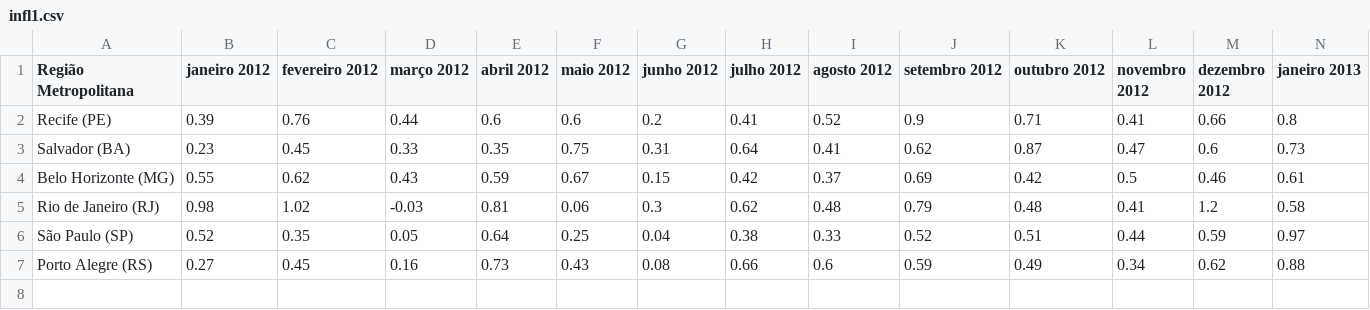
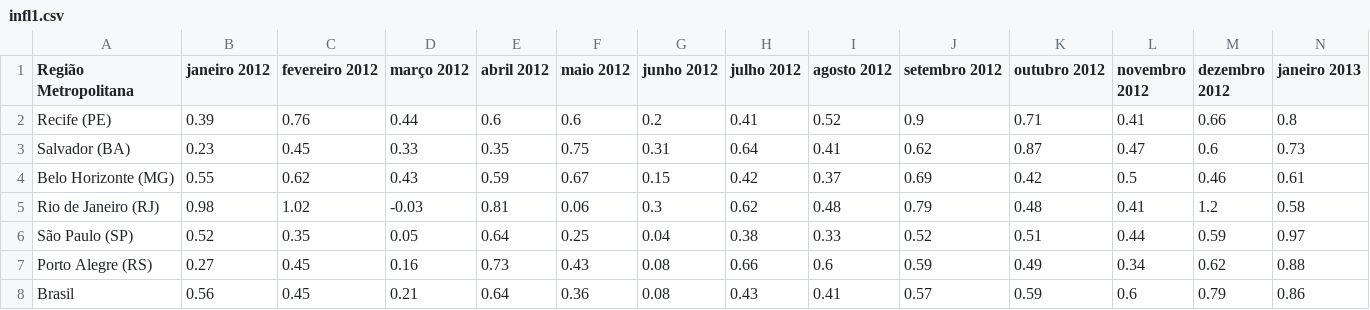
Before and after one commit to girardip/Comps, a CSV file: InflationData/infl1.csv, drawn as a sheet; only a part is shown; rows hold the shown columns only; the diff names each change by its address in the sheet, - before the commit and + after, or states it on an @@ line.

```diff
--- a/InflationData/infl1.csv
+++ b/InflationData/infl1.csv
+row 8: Brasil | 0.56 | 0.45 | 0.21 | 0.64 | 0.36 | 0.08 | 0.43 | 0.41 | 0.57 | 0.59 | 0.6 | 0.79 | 0.86
```
Also changed, not shown: InflationData/inf2.csv, InflationData/inf3.csv, 2 other files.
